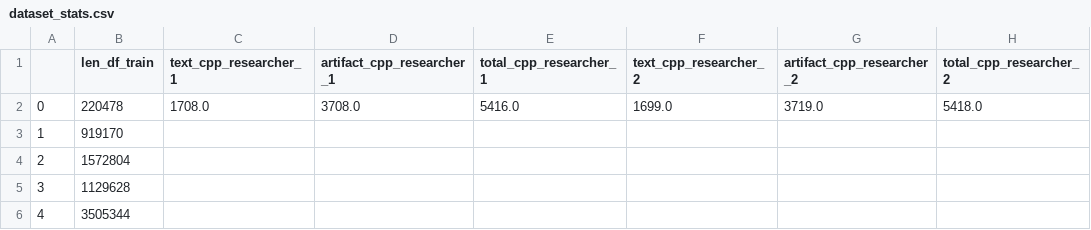
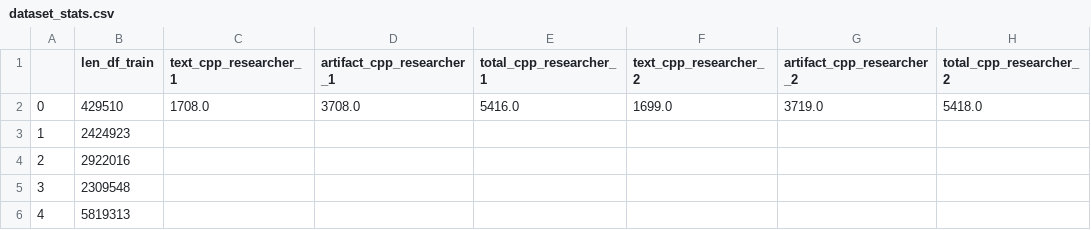
Before and after one commit to 84n4n4/artifact_detection, a CSV file: evaluation/out/dataset_stats/dataset_stats.csv, drawn as a sheet; only a part is shown; the diff names each change by its address in the sheet, - before the commit and + after, or states it on an @@ line.

Commit message:
training set samples

```diff
--- a/evaluation/out/dataset_stats/dataset_stats.csv
+++ b/evaluation/out/dataset_stats/dataset_stats.csv
-B2 (len_df_train): 220478
+B2 (len_df_train): 429510
-B3 (len_df_train): 919170
+B3 (len_df_train): 2424923
-B4 (len_df_train): 1572804
+B4 (len_df_train): 2922016
-B5 (len_df_train): 1129628
+B5 (len_df_train): 2309548
-B6 (len_df_train): 3505344
+B6 (len_df_train): 5819313
```
Also changed, not shown: 12 other files.
